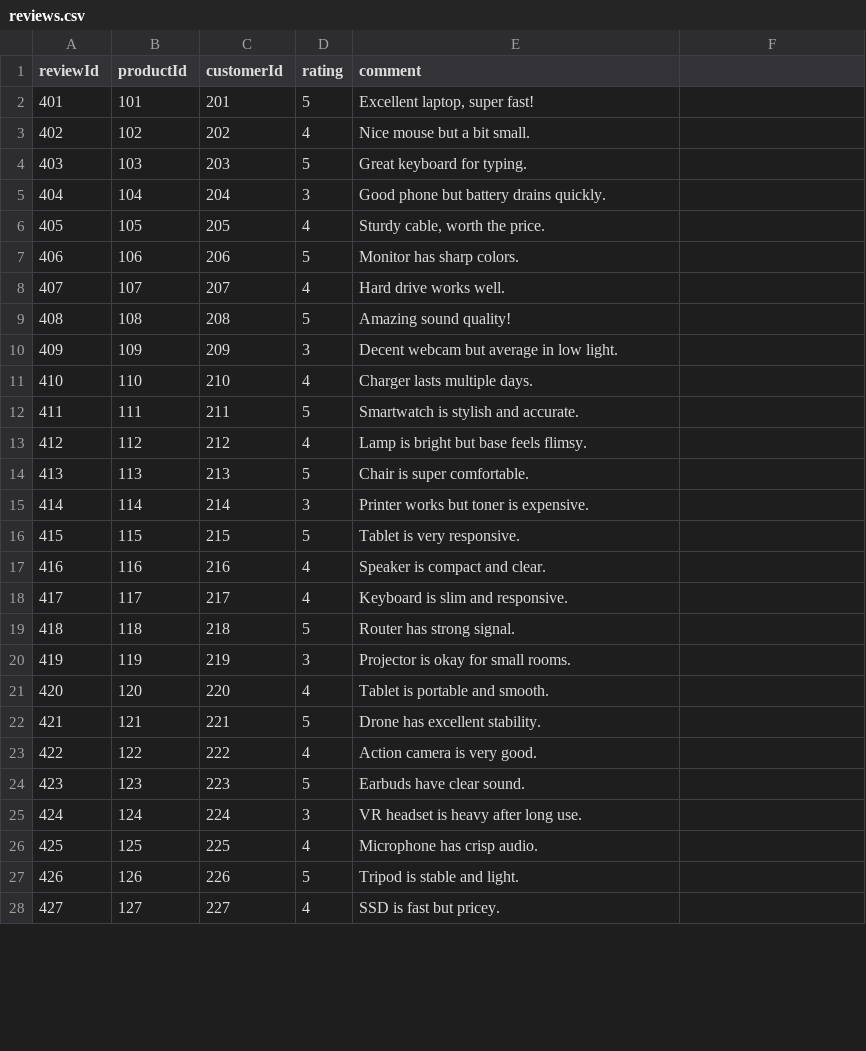
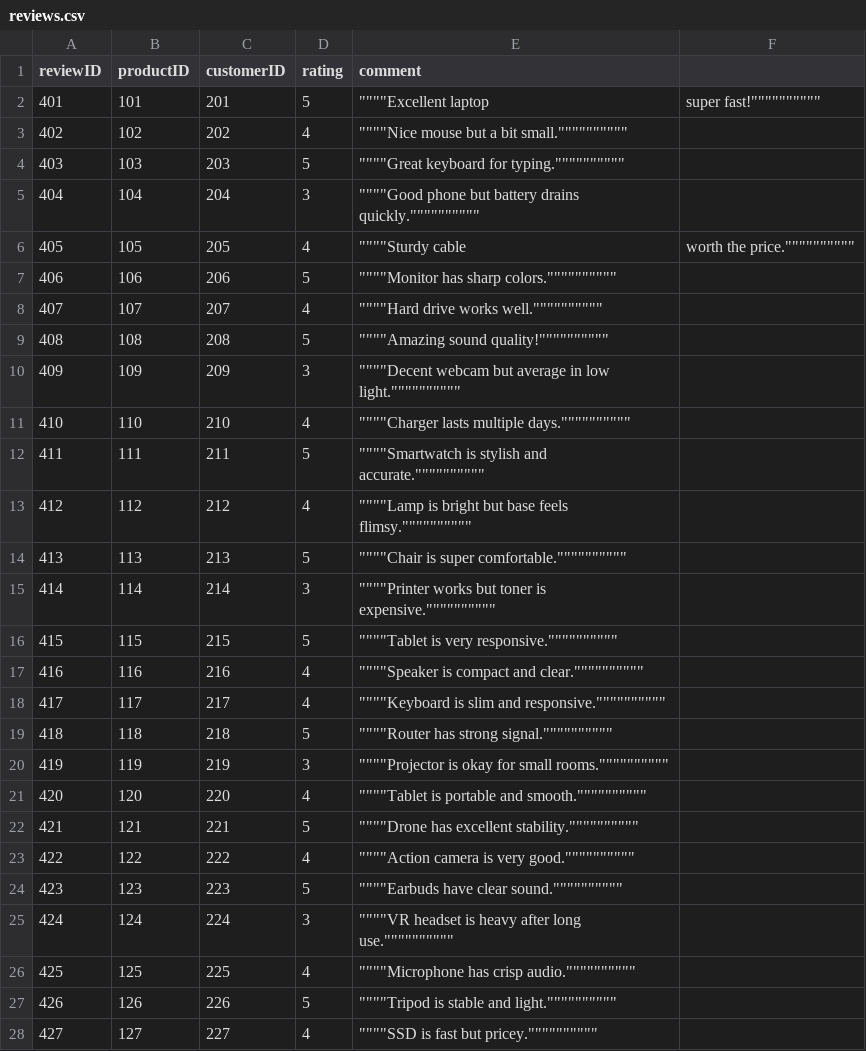
Before and after one commit to jooryA/CSC212Project-Phase1, a CSV file: dataset/reviews.csv, drawn as a sheet; only a part is shown; the diff covers the shown part only.

```diff
--- a/dataset/reviews.csv
+++ b/dataset/reviews.csv
@@ -1,28 +1,28 @@
-reviewId,productId,customerId,rating,comment
-401,101,201,5,"Excellent laptop, super fast!"
-402,102,202,4,"Nice mouse but a bit small."
-403,103,203,5,"Great keyboard for typing."
-404,104,204,3,"Good phone but battery drains quickly."
-405,105,205,4,"Sturdy cable, worth the price."
-406,106,206,5,"Monitor has sharp colors."
-407,107,207,4,"Hard drive works well."
-408,108,208,5,"Amazing sound quality!"
-409,109,209,3,"Decent webcam but average in low light."
-410,110,210,4,"Charger lasts multiple days."
-411,111,211,5,"Smartwatch is stylish and accurate."
-412,112,212,4,"Lamp is bright but base feels flimsy."
-413,113,213,5,"Chair is super comfortable."
-414,114,214,3,"Printer works but toner is expensive."
-415,115,215,5,"Tablet is very responsive."
-416,116,216,4,"Speaker is compact and clear."
-417,117,217,4,"Keyboard is slim and responsive."
-418,118,218,5,"Router has strong signal."
-419,119,219,3,"Projector is okay for small rooms."
-420,120,220,4,"Tablet is portable and smooth."
-421,121,221,5,"Drone has excellent stability."
-422,122,222,4,"Action camera is very good."
-423,123,223,5,"Earbuds have clear sound."
-424,124,224,3,"VR headset is heavy after long use."
-425,125,225,4,"Microphone has crisp audio."
-426,126,226,5,"Tripod is stable and light."
-427,127,227,4,"SSD is fast but pricey."
+reviewID,productID,customerID,rating,comment
+401,101,201,5,""""""""""Excellent laptop, super fast!""""""""""
+402,102,202,4,""""""""""Nice mouse but a bit small.""""""""""
+403,103,203,5,""""""""""Great keyboard for typing.""""""""""
+404,104,204,3,""""""""""Good phone but battery drains quickly.""""""""""
+405,105,205,4,""""""""""Sturdy cable, worth the price.""""""""""
+406,106,206,5,""""""""""Monitor has sharp colors.""""""""""
+407,107,207,4,""""""""""Hard drive works well.""""""""""
+408,108,208,5,""""""""""Amazing sound quality!""""""""""
+409,109,209,3,""""""""""Decent webcam but average in low light.""""""""""
+410,110,210,4,""""""""""Charger lasts multiple days.""""""""""
+411,111,211,5,""""""""""Smartwatch is stylish and accurate.""""""""""
+412,112,212,4,""""""""""Lamp is bright but base feels flimsy.""""""""""
+413,113,213,5,""""""""""Chair is super comfortable.""""""""""
+414,114,214,3,""""""""""Printer works but toner is expensive.""""""""""
+415,115,215,5,""""""""""Tablet is very responsive.""""""""""
+416,116,216,4,""""""""""Speaker is compact and clear.""""""""""
+417,117,217,4,""""""""""Keyboard is slim and responsive.""""""""""
+418,118,218,5,""""""""""Router has strong signal.""""""""""
+419,119,219,3,""""""""""Projector is okay for small rooms.""""""""""
+420,120,220,4,""""""""""Tablet is portable and smooth.""""""""""
+421,121,221,5,""""""""""Drone has excellent stability.""""""""""
+422,122,222,4,""""""""""Action camera is very good.""""""""""
+423,123,223,5,""""""""""Earbuds have clear sound.""""""""""
+424,124,224,3,""""""""""VR headset is heavy after long use.""""""""""
+425,125,225,4,""""""""""Microphone has crisp audio.""""""""""
+426,126,226,5,""""""""""Tripod is stable and light.""""""""""
+427,127,227,4,""""""""""SSD is fast but pricey.""""""""""
```
Also changed, not shown: 74 edited cells elsewhere in this file, dataset/customers.csv, dataset/orders.csv, 9 other files.
